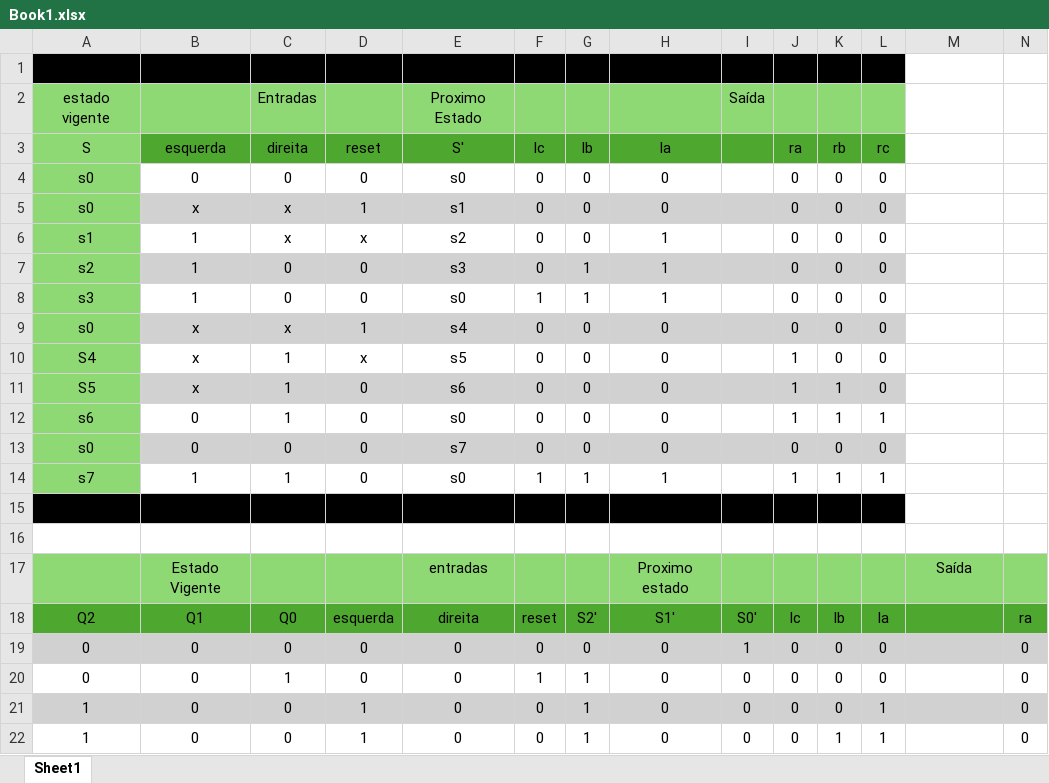
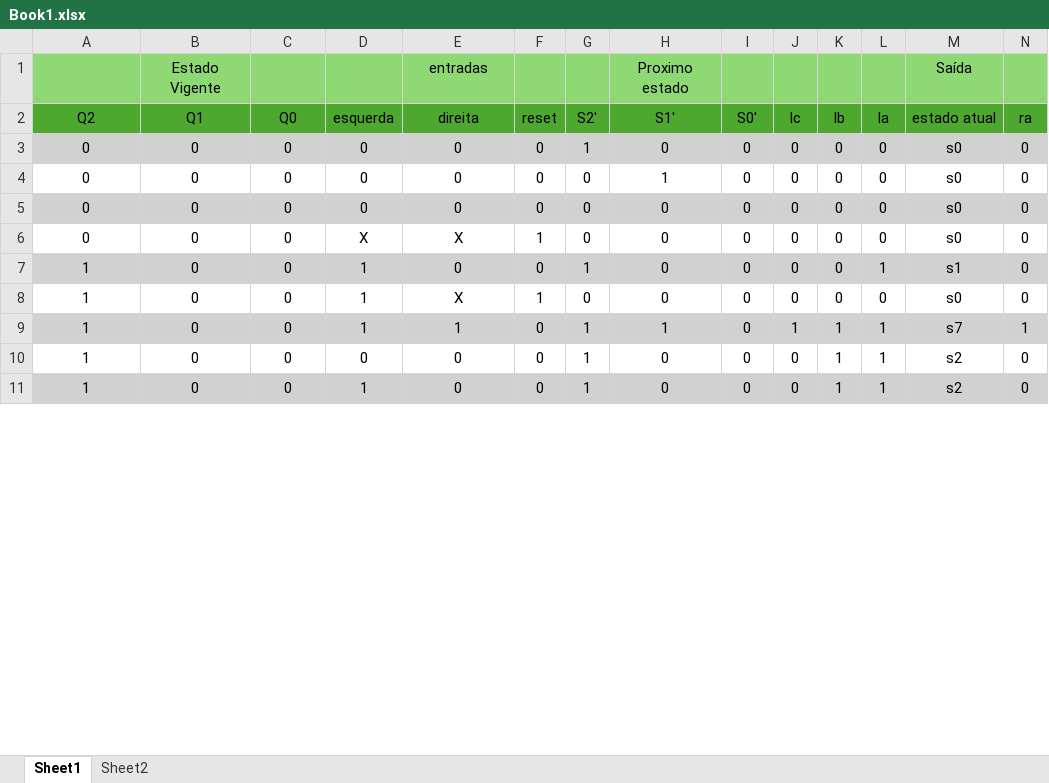
Before and after one commit to GATOROXO/trabalho-2-Logica-digital, an Excel workbook: Book1.xlsx, sheet Sheet1, drawn as a sheet; only a part is shown; values as stored, in another font and other column widths than the file's, no borders; removed rows and columns are numbered as before the commit, all else as after; rows hold the shown columns only; the diff covers the shown part only; the diff names each change by its address in the sheet, - before the commit and + after, or states it on an @@ line.

Commit message:
Add files via upload

```diff
--- a/Book1.xlsx (sheet Sheet1)
+++ b/Book1.xlsx (sheet Sheet1)
+sheet tab: Sheet2
-row 1: (empty)
-row 2: estado vigente |  | Entradas |  | Proximo Estado |  |  |  | Saída
-row 3: S | esquerda | direita | reset | S' | lc | lb | la |  | ra | rb | rc
-row 4: s0 | 0 | 0 | 0 | s0 | 0 | 0 | 0 |  | 0 | 0 | 0
-row 5: s0 | x | x | 1 | s1 | 0 | 0 | 0 |  | 0 | 0 | 0
-row 6: s1 | 1 | x | x | s2 | 0 | 0 | 1 |  | 0 | 0 | 0
-row 7: s2 | 1 | 0 | 0 | s3 | 0 | 1 | 1 |  | 0 | 0 | 0
-row 8: s3 | 1 | 0 | 0 | s0 | 1 | 1 | 1 |  | 0 | 0 | 0
-row 9: s0 | x | x | 1 | s4 | 0 | 0 | 0 |  | 0 | 0 | 0
-row 10: S4 | x | 1 | x | s5 | 0 | 0 | 0 |  | 1 | 0 | 0
-row 11: S5 | x | 1 | 0 | s6 | 0 | 0 | 0 |  | 1 | 1 | 0
-row 12: s6 | 0 | 1 | 0 | s0 | 0 | 0 | 0 |  | 1 | 1 | 1
-row 13: s0 | 0 | 0 | 0 | s7 | 0 | 0 | 0 |  | 0 | 0 | 0
-row 14: s7 | 1 | 1 | 0 | s0 | 1 | 1 | 1 |  | 1 | 1 | 1
-row 15: (empty)
-row 16: (empty)
-M2: (empty)
+M2: estado atual
-G3 (S2'): 0
+G3 (S2'): 1
-I3 (S0'): 1
+I3 (S0'): 0
-M3 (estado atual): (empty)
+M3 (estado atual): s0
+row 4: 0 | 0 | 0 | 0 | 0 | 0 | 0 | 1 | 0 | 0 | 0 | 0 | s0 | 0
-A5:N5 fill: none
+A5:N5 fill: #D1D1D1
-C5 (Q0): 1
+C5 (Q0): 0
-F5 (reset): 1
+F5 (reset): 0
-G5 (S2'): 1
+G5 (S2'): 0
-M5 (estado atual): (empty)
+M5 (estado atual): s0
+row 6: 0 | 0 | 0 | X | X | 1 | 0 | 0 | 0 | 0 | 0 | 0 | s0 | 0
-M7 (estado atual): (empty)
+M7 (estado atual): s1
+row 8: 1 | 0 | 0 | 1 | X | 1 | 0 | 0 | 0 | 0 | 0 | 0 | s0 | 0
+row 9: 1 | 0 | 0 | 1 | 1 | 0 | 1 | 1 | 0 | 1 | 1 | 1 | s7 | 1
+row 10: 1 | 0 | 0 | 0 | 0 | 0 | 1 | 0 | 0 | 0 | 1 | 1 | s2 | 0
-A11:N11 fill: none
+A11:N11 fill: #D1D1D1
-M11 (estado atual): (empty)
+M11 (estado atual): s2
```
Also changed, not shown: 9 added rows, 30 removed rows, 30 edited cells and cell formats elsewhere in this sheet.
